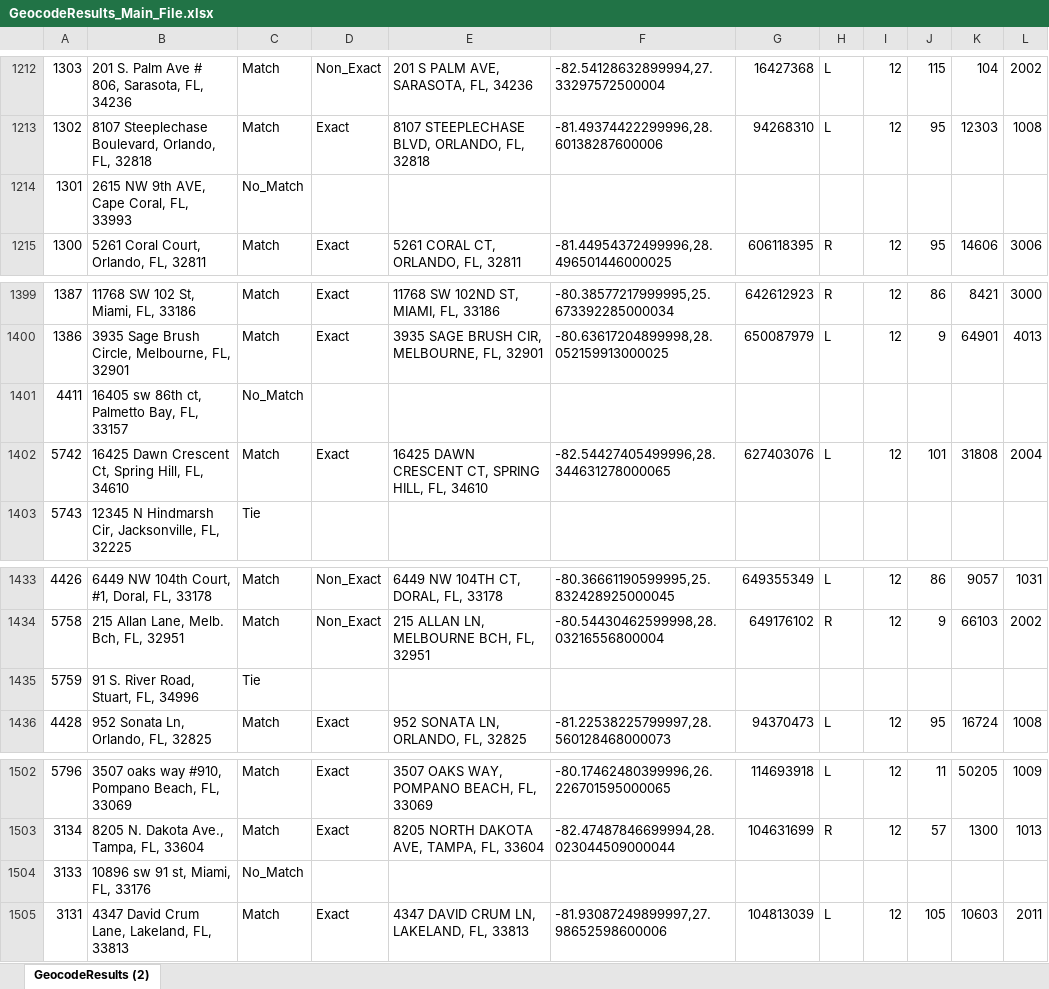
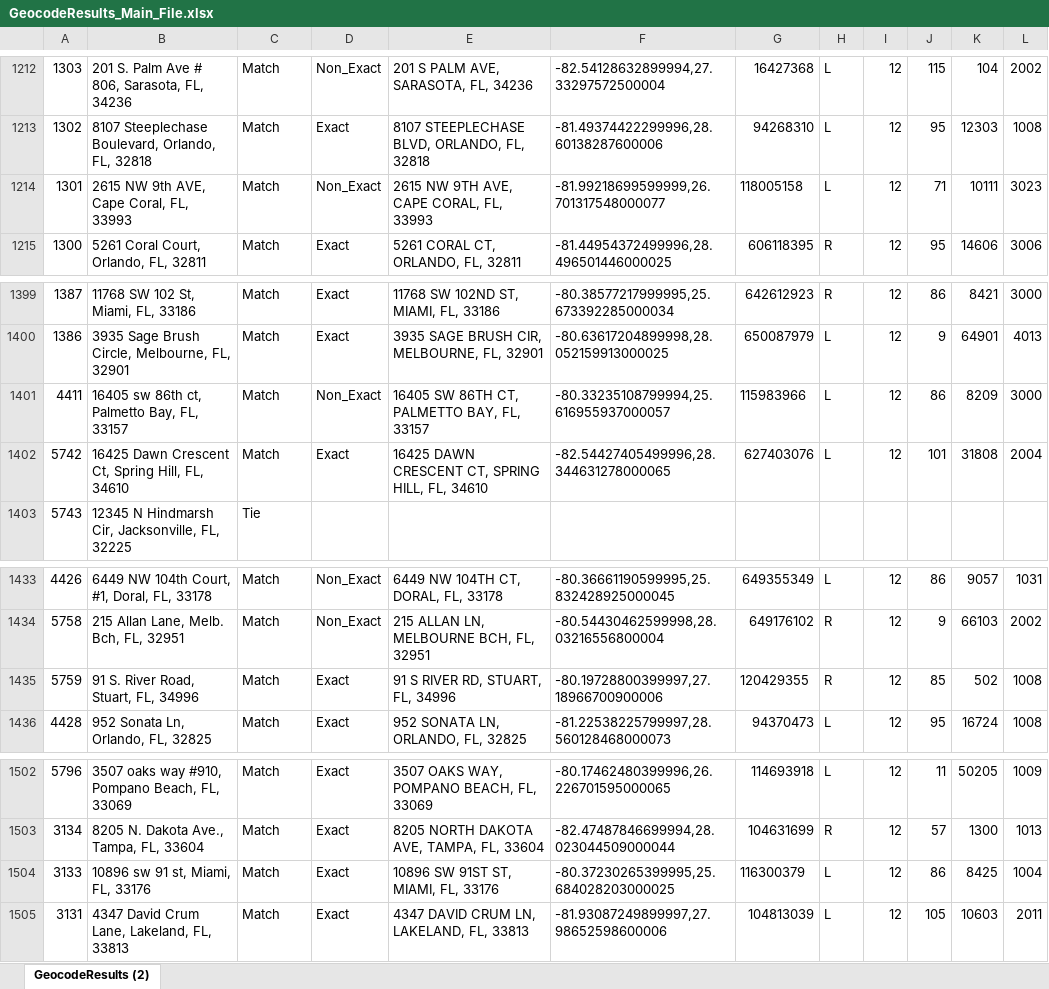
Before and after one commit to JoshM-Yoru/census-data-excel, an Excel workbook: GeocodeResults_Main_File.xlsx, sheet GeocodeResults (2), drawn as a sheet; only a part is shown, gaps mark what is left out; values as stored, in another font and other column widths than the file's, no borders; the diff covers the shown part only; the diff names each change by its address in the sheet, - before the commit and + after, or states it on an @@ line.

```diff
--- a/GeocodeResults_Main_File.xlsx (sheet GeocodeResults (2))
+++ b/GeocodeResults_Main_File.xlsx (sheet GeocodeResults (2))
-C1214: No_Match
+C1214: Match
-D1214: (empty)
+D1214: Non_Exact
-E1214: (empty)
+E1214: 2615 NW 9TH AVE, CAPE CORAL, FL, 33993
-F1214: (empty)
+F1214: -81.99218699599999,26.701317548000077
-G1214: (empty)
+G1214: 118005158
-H1214: (empty)
+H1214: L
-I1214: (empty)
+I1214: 12
-J1214: (empty)
+J1214: 71
-K1214: (empty)
+K1214: 10111
-L1214: (empty)
+L1214: 3023
-C1401: No_Match
+C1401: Match
-D1401: (empty)
+D1401: Non_Exact
-E1401: (empty)
+E1401: 16405 SW 86TH CT, PALMETTO BAY, FL, 33157
-F1401: (empty)
+F1401: -80.33235108799994,25.616955937000057
-G1401: (empty)
+G1401: 115983966
-H1401: (empty)
+H1401: L
-I1401: (empty)
+I1401: 12
-J1401: (empty)
+J1401: 86
-K1401: (empty)
+K1401: 8209
-L1401: (empty)
+L1401: 3000
-C1435: Tie
+C1435: Match
-D1435: (empty)
+D1435: Exact
-E1435: (empty)
+E1435: 91 S RIVER RD, STUART, FL, 34996
-F1435: (empty)
+F1435: -80.19728800399997,27.18966700900006
-G1435: (empty)
+G1435: 120429355
-H1435: (empty)
+H1435: R
-I1435: (empty)
+I1435: 12
-J1435: (empty)
+J1435: 85
-K1435: (empty)
+K1435: 502
-L1435: (empty)
+L1435: 1008
-C1504: No_Match
+C1504: Match
-D1504: (empty)
+D1504: Exact
-E1504: (empty)
+E1504: 10896 SW 91ST ST, MIAMI, FL, 33176
-F1504: (empty)
+F1504: -80.37230265399995,25.684028203000025
-G1504: (empty)
+G1504: 116300379
-H1504: (empty)
+H1504: L
-I1504: (empty)
+I1504: 12
-J1504: (empty)
+J1504: 86
-K1504: (empty)
+K1504: 8425
-L1504: (empty)
+L1504: 1004
```
Also changed, not shown: 70 edited cells elsewhere in this sheet, 3 other files.
